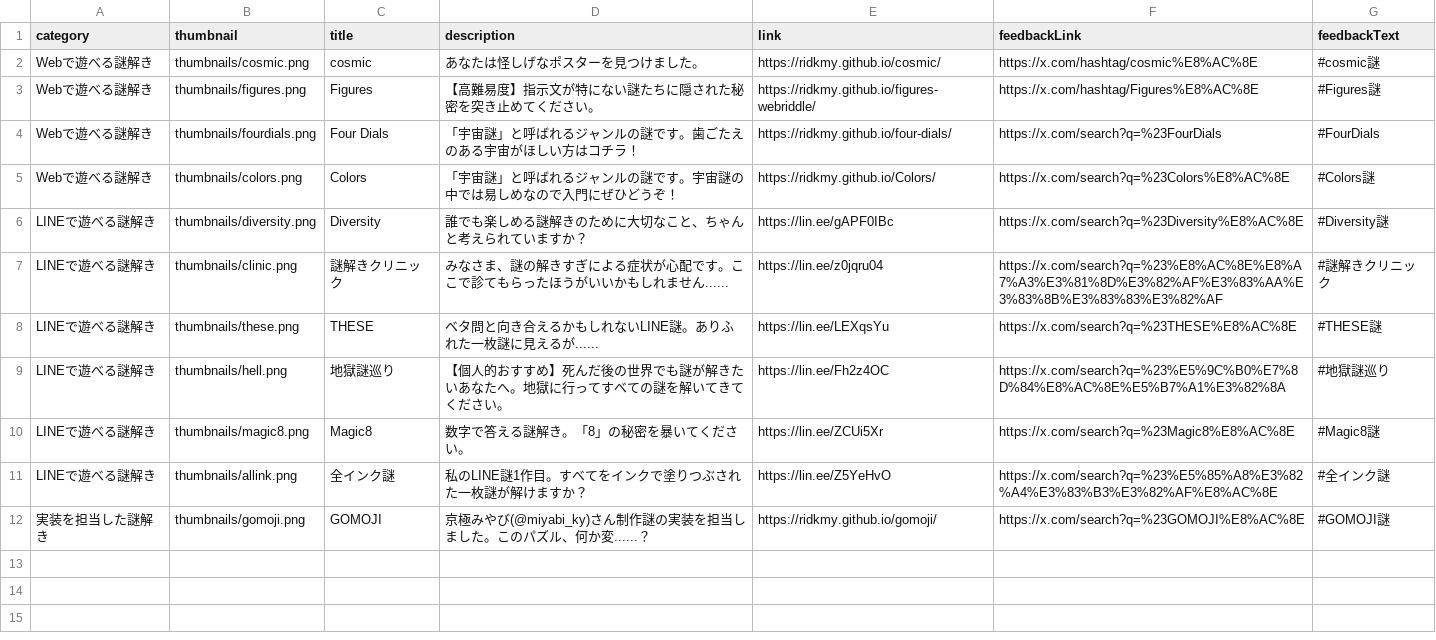
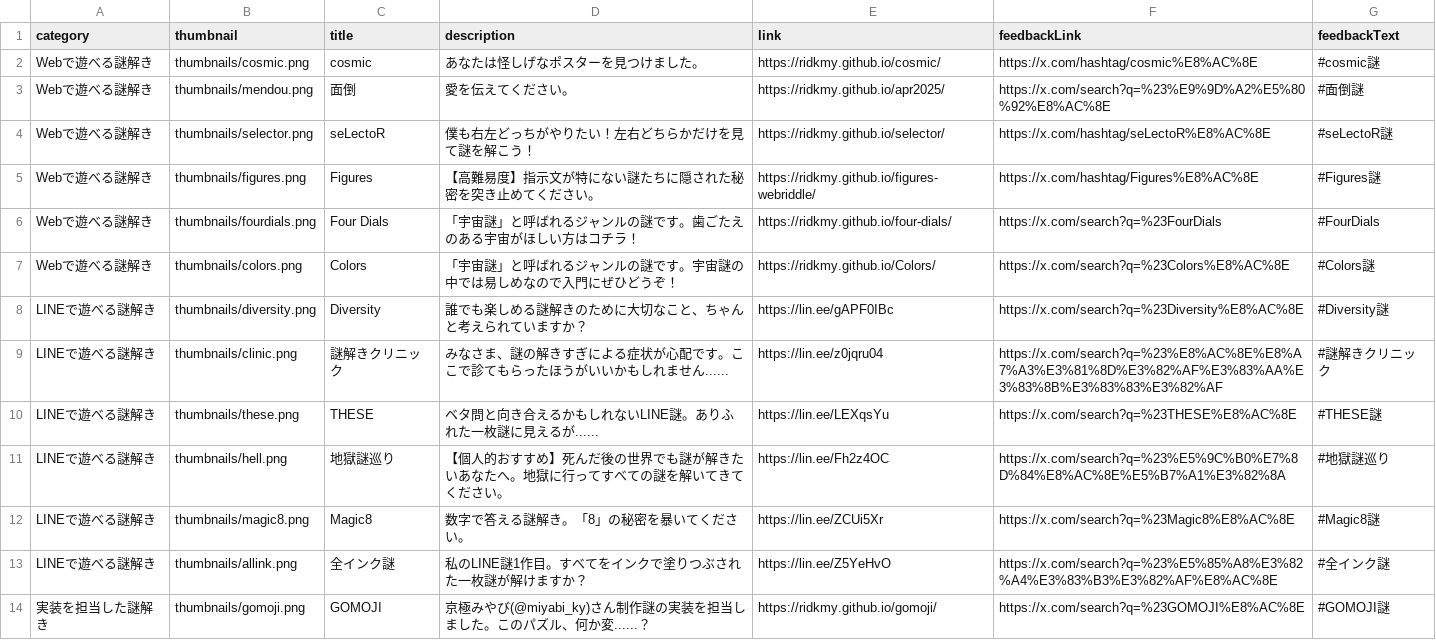
Before and after one commit to ridkmy/ridkmy.github.io, a CSV file: puzzles.csv, drawn as a sheet.

Commit message:
消えてたやつをもとに戻した

```diff
--- a/puzzles.csv
+++ b/puzzles.csv
@@ -2,2 +2,4 @@ category,thumbnail,title,description,link,feedbackLink,feedbackText
 Webで遊べる謎解き,thumbnails/cosmic.png,cosmic,あなたは怪しげなポスターを見つけました。,https://ridkmy.github.io/cosmic/,https://x.com/hashtag/cosmic%E8%AC%8E,#cosmic謎
+Webで遊べる謎解き,thumbnails/mendou.png,面倒,愛を伝えてください。,https://ridkmy.github.io/apr2025/,https://x.com/search?q=%23%E9%9D%A2%E5%80%92%E8%AC%8E,#面倒謎
+Webで遊べる謎解き,thumbnails/selector.png,seLectoR,僕も右左どっちがやりたい！左右どちらかだけを見て謎を解こう！,https://ridkmy.github.io/selector/,https://x.com/hashtag/seLectoR%E8%AC%8E,#seLectoR謎
 Webで遊べる謎解き,thumbnails/figures.png,Figures,【高難易度】指示文が特にない謎たちに隠された秘密を突き止めてください。,https://ridkmy.github.io/figures-webriddle/,https://x.com/hashtag/Figures%E8%AC%8E,#Figures謎
```
